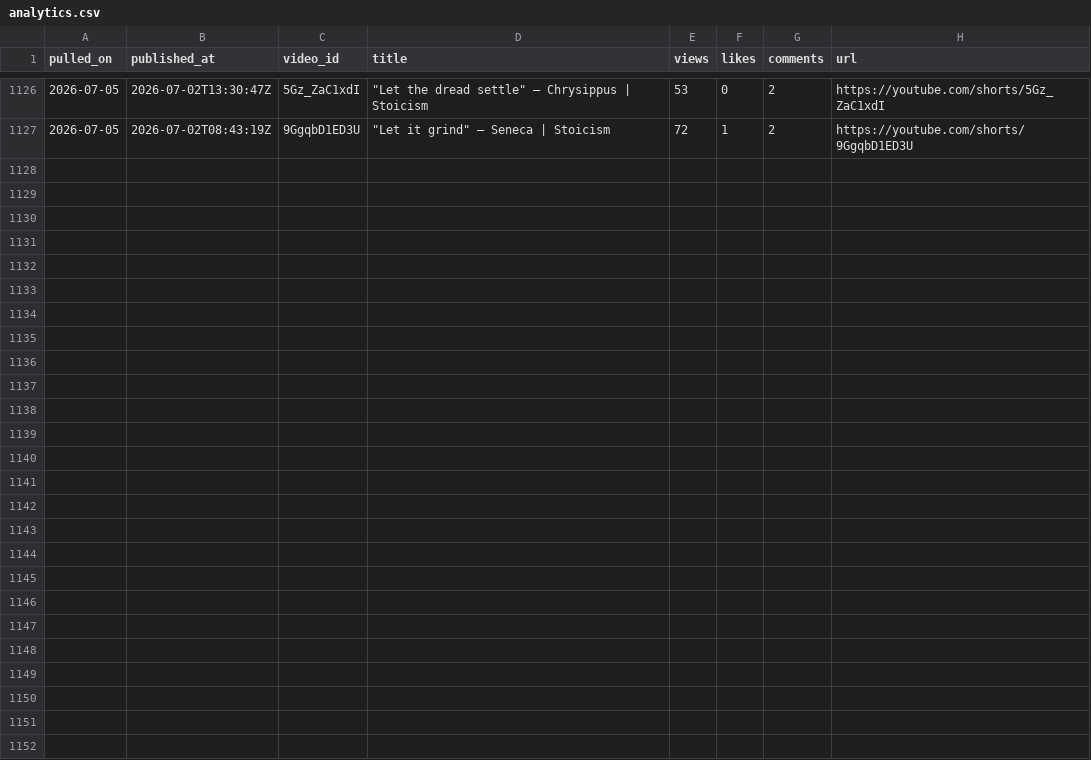
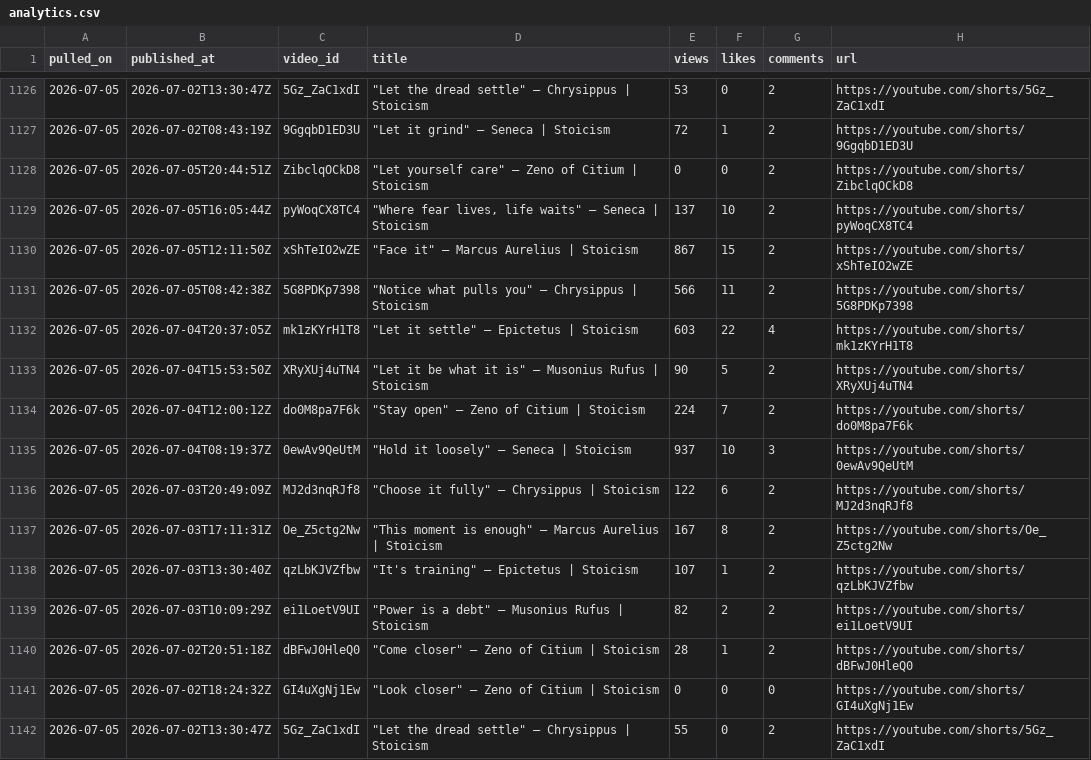
Before and after one commit to soicism2026-ex/stoic-bot, a CSV file: data/analytics.csv, drawn as a sheet; only a part is shown, gaps mark what is left out; the diff names each change by its address in the sheet, - before the commit and + after, or states it on an @@ line.

```diff
--- a/data/analytics.csv
+++ b/data/analytics.csv
+row 1128: 2026-07-05 | 2026-07-05T20:44:51Z | ZibclqOCkD8 | "Let yourself care" — Zeno of Citium | Stoicism | 0 | 0 | 2 | https://youtube.com/shorts/ZibclqOCkD8
+row 1129: 2026-07-05 | 2026-07-05T16:05:44Z | pyWoqCX8TC4 | "Where fear lives, life waits" — Seneca | Stoicism | 137 | 10 | 2 | https://youtube.com/shorts/pyWoqCX8TC4
+row 1130: 2026-07-05 | 2026-07-05T12:11:50Z | xShTeIO2wZE | "Face it" — Marcus Aurelius | Stoicism | 867 | 15 | 2 | https://youtube.com/shorts/xShTeIO2wZE
+row 1131: 2026-07-05 | 2026-07-05T08:42:38Z | 5G8PDKp7398 | "Notice what pulls you" — Chrysippus | Stoicism | 566 | 11 | 2 | https://youtube.com/shorts/5G8PDKp7398
+row 1132: 2026-07-05 | 2026-07-04T20:37:05Z | mk1zKYrH1T8 | "Let it settle" — Epictetus | Stoicism | 603 | 22 | 4 | https://youtube.com/shorts/mk1zKYrH1T8
+row 1133: 2026-07-05 | 2026-07-04T15:53:50Z | XRyXUj4uTN4 | "Let it be what it is" — Musonius Rufus | Stoicism | 90 | 5 | 2 | https://youtube.com/shorts/XRyXUj4uTN4
+row 1134: 2026-07-05 | 2026-07-04T12:00:12Z | do0M8pa7F6k | "Stay open" — Zeno of Citium | Stoicism | 224 | 7 | 2 | https://youtube.com/shorts/do0M8pa7F6k
+row 1135: 2026-07-05 | 2026-07-04T08:19:37Z | 0ewAv9QeUtM | "Hold it loosely" — Seneca | Stoicism | 937 | 10 | 3 | https://youtube.com/shorts/0ewAv9QeUtM
+row 1136: 2026-07-05 | 2026-07-03T20:49:09Z | MJ2d3nqRJf8 | "Choose it fully" — Chrysippus | Stoicism | 122 | 6 | 2 | https://youtube.com/shorts/MJ2d3nqRJf8
+row 1137: 2026-07-05 | 2026-07-03T17:11:31Z | Oe_Z5ctg2Nw | "This moment is enough" — Marcus Aurelius | Stoicism | 167 | 8 | 2 | https://youtube.com/shorts/Oe_Z5ctg2Nw
+row 1138: 2026-07-05 | 2026-07-03T13:30:40Z | qzLbKJVZfbw | "It's training" — Epictetus | Stoicism | 107 | 1 | 2 | https://youtube.com/shorts/qzLbKJVZfbw
+row 1139: 2026-07-05 | 2026-07-03T10:09:29Z | ei1LoetV9UI | "Power is a debt" — Musonius Rufus | Stoicism | 82 | 2 | 2 | https://youtube.com/shorts/ei1LoetV9UI
+row 1140: 2026-07-05 | 2026-07-02T20:51:18Z | dBFwJ0HleQ0 | "Come closer" — Zeno of Citium | Stoicism | 28 | 1 | 2 | https://youtube.com/shorts/dBFwJ0HleQ0
+row 1141: 2026-07-05 | 2026-07-02T18:24:32Z | GI4uXgNj1Ew | "Look closer" — Zeno of Citium | Stoicism | 0 | 0 | 0 | https://youtube.com/shorts/GI4uXgNj1Ew
+row 1142: 2026-07-05 | 2026-07-02T13:30:47Z | 5Gz_ZaC1xdI | "Let the dread settle" — Chrysippus | Stoicism | 55 | 0 | 2 | https://youtube.com/shorts/5Gz_ZaC1xdI
```
Also changed, not shown: data/posts.csv, 1 other file.
